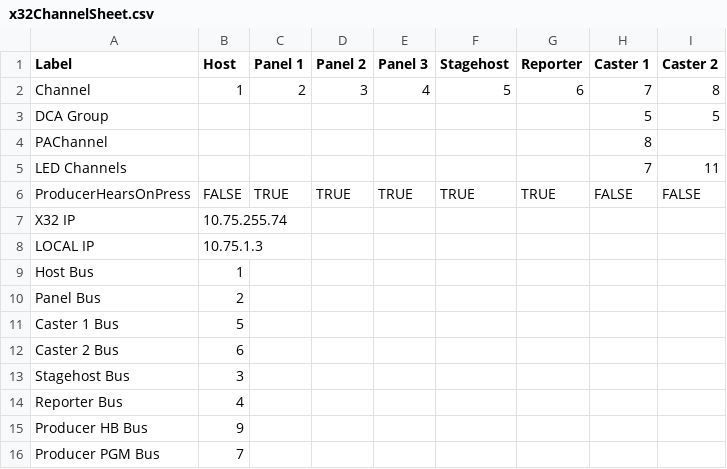
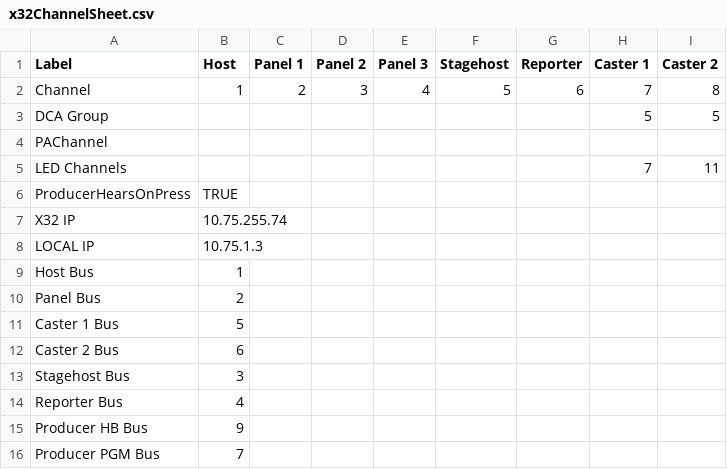
Before and after one commit to rbruinekool/x32-broadcast, a CSV file: x32ChannelSheet.csv, drawn as a sheet.

Commit message:
Adding the feature that whether the producer hears whomever he/she is talking to can be defined the .csv sheet

```diff
--- a/x32ChannelSheet.csv
+++ b/x32ChannelSheet.csv
@@ -3,5 +3,5 @@ Channel,1,2,3,4,5,6,7,8
 DCA Group,,,,,,,5,5
-PAChannel,,,,,,,8,
+PAChannel,,,,,,,,
 LED Channels,,,,,,,7,11
-ProducerHearsOnPress,FALSE,TRUE,TRUE,TRUE,TRUE,TRUE,FALSE,FALSE
+ProducerHearsOnPress,TRUE,,,,,,,
 X32 IP,10.75.255.74,,,,,,,
```
Also changed, not shown: 2 other files.
